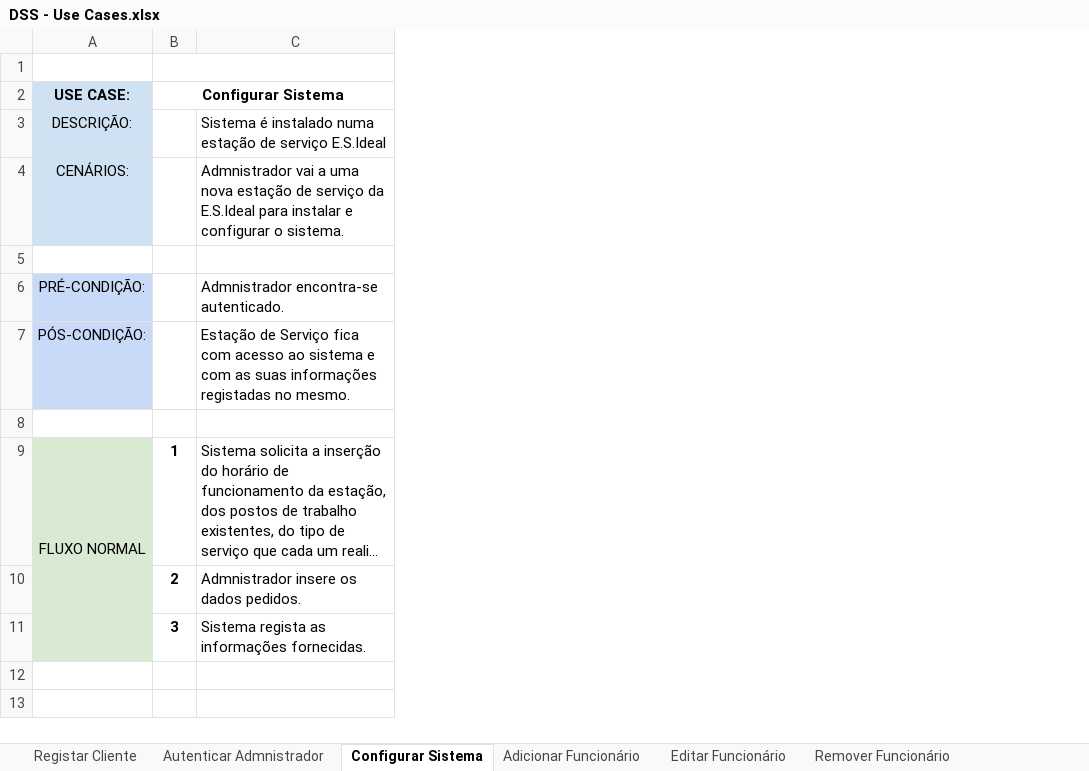
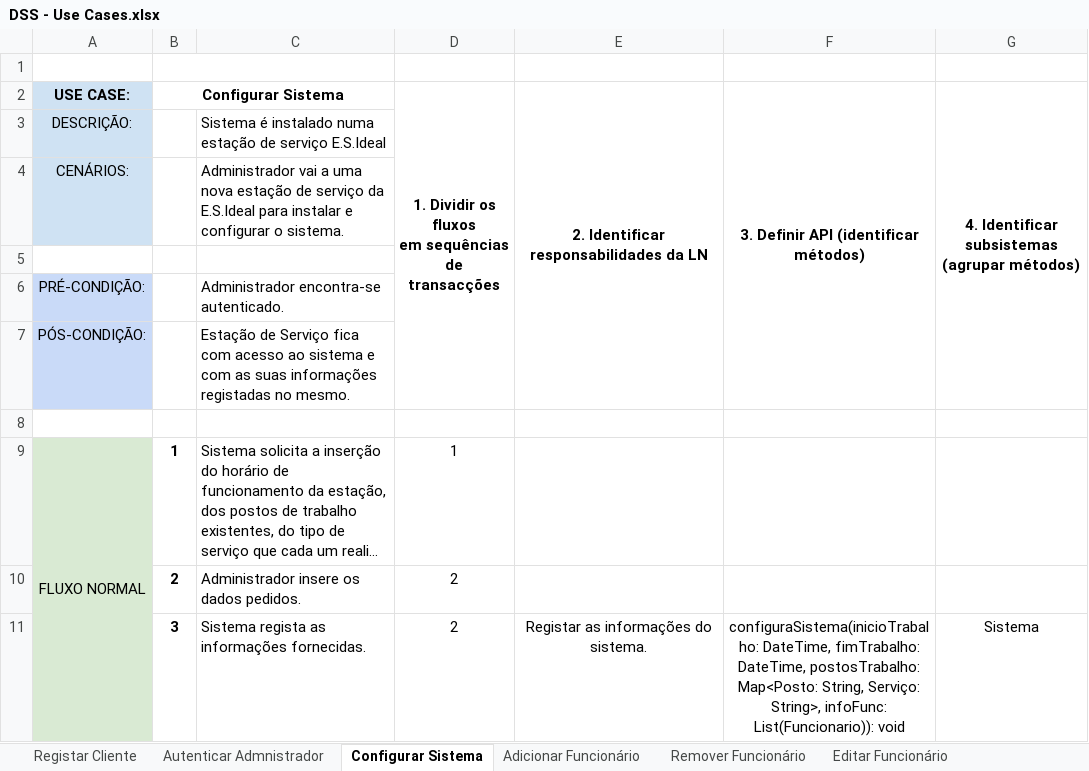
Before and after one commit to diogogmatos/trabalho-dss-grupo-05, an Excel workbook: modelação/DSS - Use Cases.xlsx, sheet Configurar Sistema, drawn as a sheet; long unchanged cells end in …; values as stored, in another font and other column widths than the file's, no borders; charts and pictures not drawn; ↵ is a line break in a cell; the diff names each change by its address in the sheet, - before the commit and + after, or states it on an @@ line.

```diff
--- a/modelação/DSS - Use Cases.xlsx (sheet Configurar Sistema)
+++ b/modelação/DSS - Use Cases.xlsx (sheet Configurar Sistema)
@@ sheet tab order changed: Registar Cliente | Autenticar Admnistrador | Configurar Sistema | Adicionar Funcionário | Remover Funcionário | Editar Funcionário @@
+column D, rows 2-11: 1. Dividir os fluxos ↵ em sequências de transacções |  |  |  |  |  |  | 1 | 2 | 2
+column E, rows 2-11: 2. Identificar responsabilidades da LN |  |  |  |  |  |  |  |  | Registar as informações do sistema.
+column F, rows 2-11: 3. Definir API (identificar métodos) |  |  |  |  |  |  |  |  | configuraSistema(inicioTrabalho: DateTime, fimTrabalho: DateTime, postosTrabalho: Map<Posto: String, Serviço: String>, infoFunc: List(Funcionario)): void
+column G, rows 2-11: 4. Identificar subsistemas (agrupar métodos) |  |  |  |  |  |  |  |  | Sistema
-C4: Admnistrador vai a…
+C4: Administrador vai a…
-C6: Admnistrador encontra-se autenticado.
+C6: Administrador encontra-se autenticado.
-C10: Admnistrador insere os dados pedidos.
+C10: Administrador insere os dados pedidos.
```
Also changed, not shown: sheet Consultar Serviços Atribuídos, sheet Adicionar Serviço, sheet Autenticar Admnistrador, sheet Agendar Serviço(s), sheet Notificar Cliente, sheet Adicionar Funcionário, 8 more sheets, other sheet tabs, charts or pictures, 6 other files.
